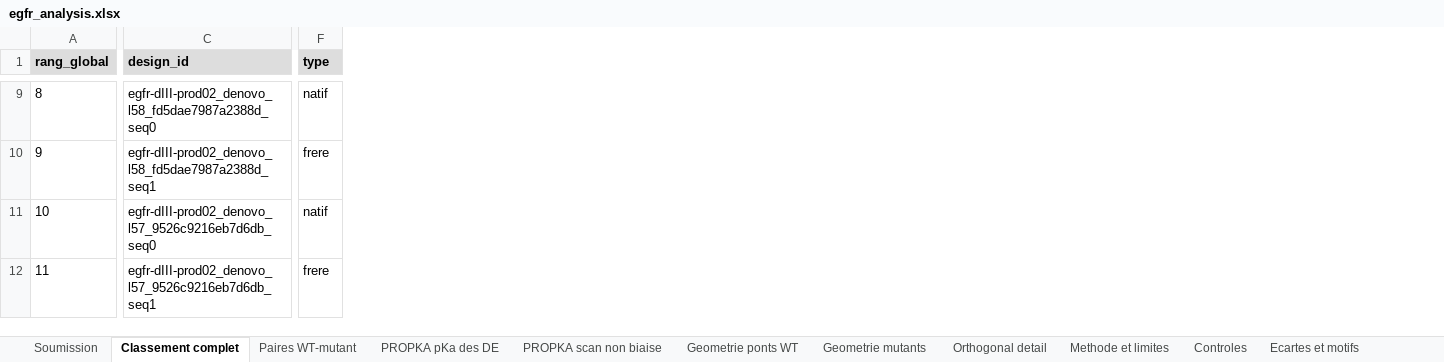
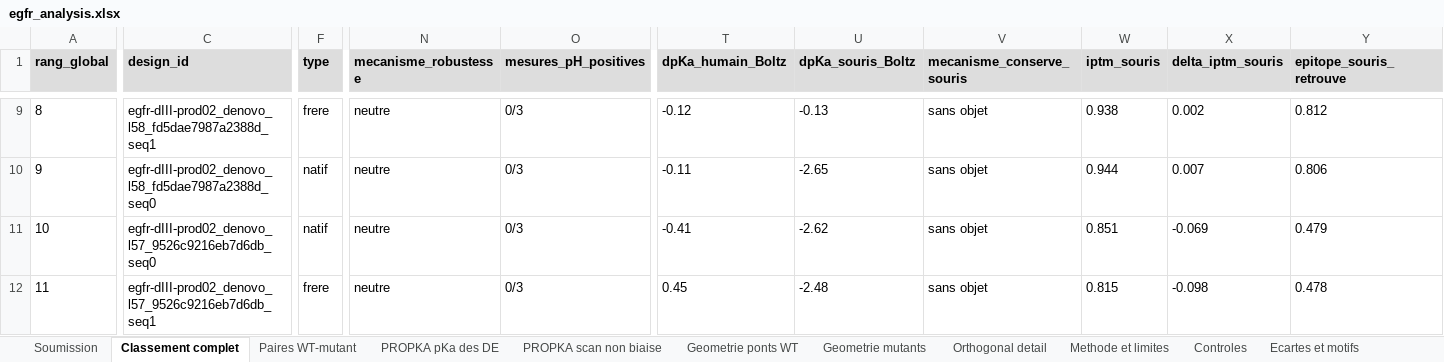
Before and after one commit to Soch05/bindcraft-modal, an Excel workbook: submission/egfr_analysis.xlsx, sheet Classement complet, drawn as a sheet; only a part is shown, gaps mark what is left out; values as stored, in another font and other column widths than the file's, no borders; conditional formats not drawn; the diff covers the shown part only; the diff names each change by its address in the sheet, - before the commit and + after, or states it on an @@ line.

```diff
--- a/submission/egfr_analysis.xlsx (sheet Classement complet)
+++ b/submission/egfr_analysis.xlsx (sheet Classement complet)
+column N (mecanisme_robustesse), rows 9-12: all neutre
+column O (mesures_pH_positives), rows 9-12: all 0/3
+column T (dpKa_humain_Boltz), rows 9-12: -0.12 | -0.11 | -0.41 | 0.45
+column U (dpKa_souris_Boltz), rows 9-12: -0.13 | -2.65 | -2.62 | -2.48
+column V (mecanisme_conserve_souris), rows 9-12: all sans objet
+column W (iptm_souris), rows 9-12: 0.938 | 0.944 | 0.851 | 0.815
+column X (delta_iptm_souris), rows 9-12: 0.002 | 0.007 | -0.069 | -0.098
+column Y (epitope_souris_retrouve), rows 9-12: 0.812 | 0.806 | 0.479 | 0.478
-C9 (design_id): egfr-dIII-prod02_denovo_l58_fd5dae7987a2388d_seq0
+C9 (design_id): egfr-dIII-prod02_denovo_l58_fd5dae7987a2388d_seq1
-F9 (type): natif
+F9 (type): frere
-C10 (design_id): egfr-dIII-prod02_denovo_l58_fd5dae7987a2388d_seq1
+C10 (design_id): egfr-dIII-prod02_denovo_l58_fd5dae7987a2388d_seq0
-F10 (type): frere
+F10 (type): natif
```
Also changed, not shown: 722 edited cells elsewhere in this sheet, sheet Soumission, sheet Ecartes et motifs, sheet Controles, 13 other files.
